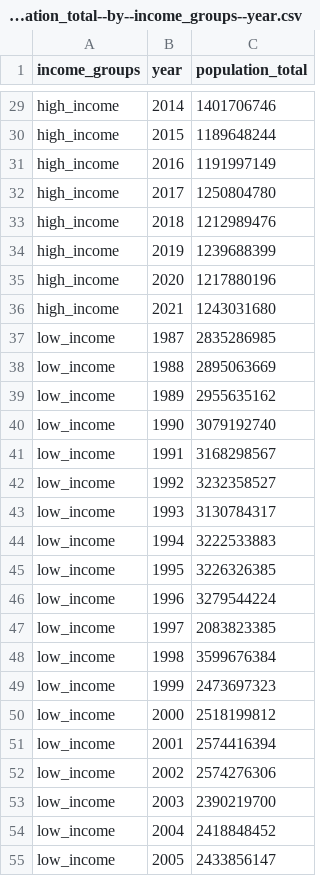
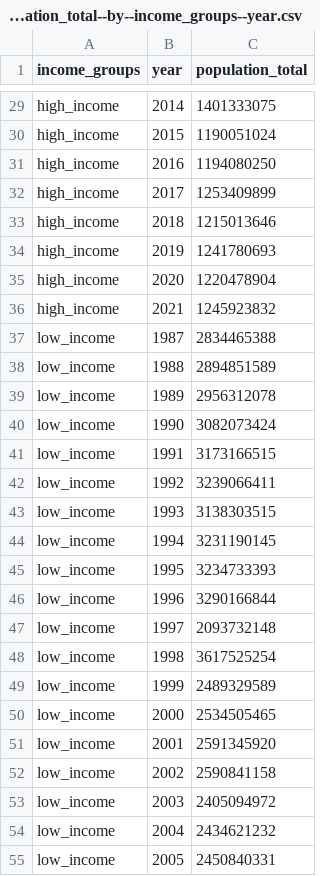
Before and after one commit to open-numbers/ddf--gapminder--population_by_income_group, a CSV file: ddf--datapoints--population_total--by--income_groups--year.csv, drawn as a sheet; only a part is shown, gaps mark what is left out; the diff covers the shown part only; the diff names each change by its address in the sheet, - before the commit and + after, or states it on an @@ line.

```diff
--- a/ddf--datapoints--population_total--by--income_groups--year.csv
+++ b/ddf--datapoints--population_total--by--income_groups--year.csv
-C29 (population_total): 1401706746
+C29 (population_total): 1401333075
-C30 (population_total): 1189648244
+C30 (population_total): 1190051024
-C31 (population_total): 1191997149
+C31 (population_total): 1194080250
-C32 (population_total): 1250804780
+C32 (population_total): 1253409899
-C33 (population_total): 1212989476
+C33 (population_total): 1215013646
-C34 (population_total): 1239688399
+C34 (population_total): 1241780693
-C35 (population_total): 1217880196
+C35 (population_total): 1220478904
-C36 (population_total): 1243031680
+C36 (population_total): 1245923832
-C37 (population_total): 2835286985
+C37 (population_total): 2834465388
-C38 (population_total): 2895063669
+C38 (population_total): 2894851589
-C39 (population_total): 2955635162
+C39 (population_total): 2956312078
-C40 (population_total): 3079192740
+C40 (population_total): 3082073424
-C41 (population_total): 3168298567
+C41 (population_total): 3173166515
-C42 (population_total): 3232358527
+C42 (population_total): 3239066411
-C43 (population_total): 3130784317
+C43 (population_total): 3138303515
-C44 (population_total): 3222533883
+C44 (population_total): 3231190145
-C45 (population_total): 3226326385
+C45 (population_total): 3234733393
-C46 (population_total): 3279544224
+C46 (population_total): 3290166844
-C47 (population_total): 2083823385
+C47 (population_total): 2093732148
-C48 (population_total): 3599676384
+C48 (population_total): 3617525254
-C49 (population_total): 2473697323
+C49 (population_total): 2489329589
-C50 (population_total): 2518199812
+C50 (population_total): 2534505465
-C51 (population_total): 2574416394
+C51 (population_total): 2591345920
-C52 (population_total): 2574276306
+C52 (population_total): 2590841158
-C53 (population_total): 2390219700
+C53 (population_total): 2405094972
-C54 (population_total): 2418848452
+C54 (population_total): 2434621232
-C55 (population_total): 2433856147
+C55 (population_total): 2450840331
```
Also changed, not shown: 113 edited cells elsewhere in this file, ddf--datapoints--population_total_percent--by--income_groups--year.csv, 1 other file.
